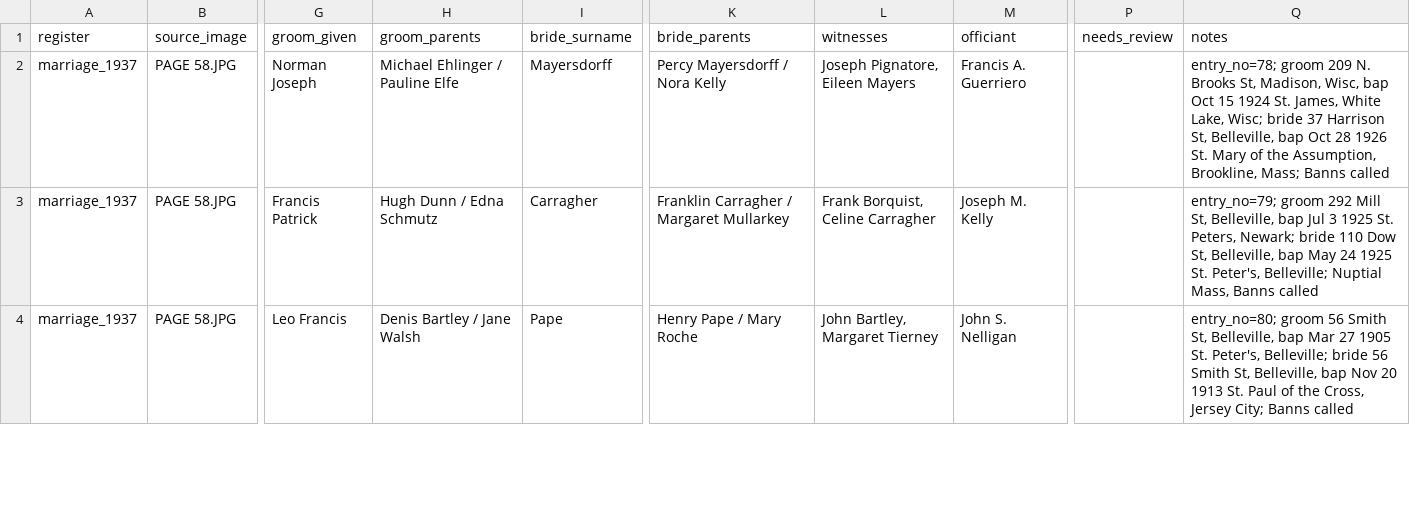
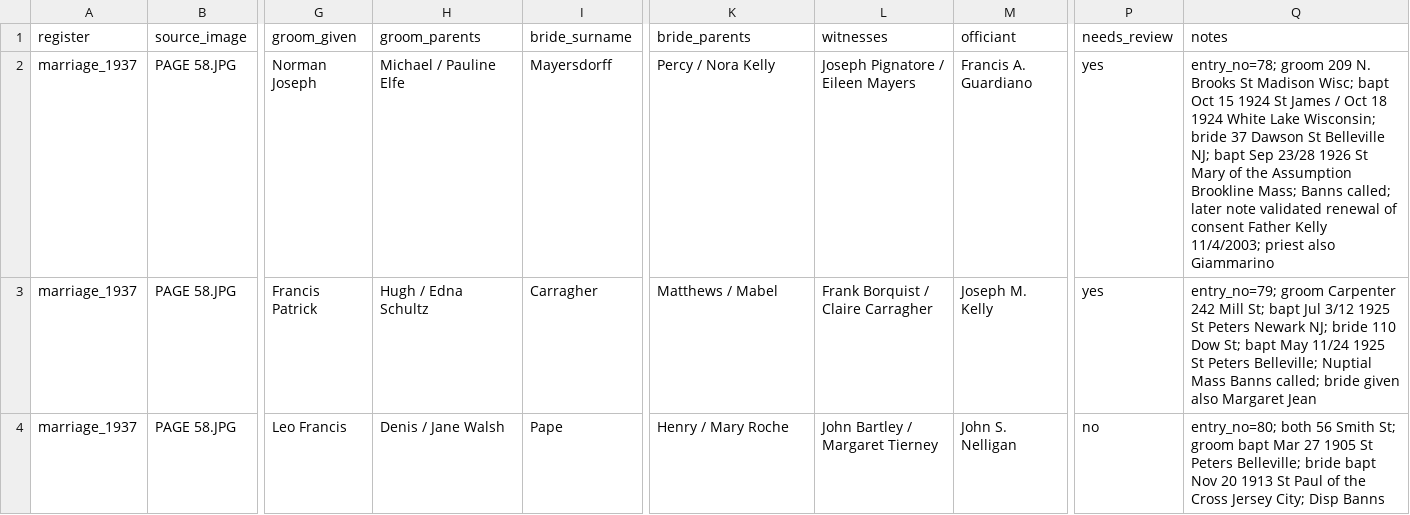
Before and after one commit to GianCases21/SaintPetersRegistersDigitalization, a CSV file: transcriptions/marriage_1937.csv, drawn as a sheet; only a part is shown, gaps mark what is left out; the diff covers the shown part only; the diff names each change by its address in the sheet, - before the commit and + after, or states it on an @@ line.

```diff
--- a/transcriptions/marriage_1937.csv
+++ b/transcriptions/marriage_1937.csv
-H2 (groom_parents): Michael Ehlinger / Pauline Elfe
+H2 (groom_parents): Michael / Pauline Elfe
-K2 (bride_parents): Percy Mayersdorff / Nora Kelly
+K2 (bride_parents): Percy / Nora Kelly
-L2 (witnesses): Joseph Pignatore, Eileen Mayers
+L2 (witnesses): Joseph Pignatore / Eileen Mayers
-M2 (officiant): Francis A. Guerriero
+M2 (officiant): Francis A. Guardiano
-P2:P3 (needs_review): (empty)
+P2:P3 (needs_review): yes
-Q2 (notes): …N. Brooks St, Madison, Wisc, bap Oct 15 1924 St. James, White Lake, Wisc; bride 37 Harrison St, Belleville, bap Oct 28 1926 St. Mary of the Assumption, Brookline, Mass; Banns called
+Q2 (notes): …N. Brooks St Madison Wisc; bapt Oct 15 1924 St James / Oct 18 1924 White Lake Wisconsin; bride 37 Dawson St Belleville NJ; bapt Sep 23/28 1926 St Mary of the Assumption Brookline Mass; Banns called; later note validated renewal of consent Father Kelly 11/4/2003; priest also Giammarino
-H3 (groom_parents): Hugh Dunn / Edna Schmutz
+H3 (groom_parents): Hugh / Edna Schultz
-K3 (bride_parents): Franklin Carragher / Margaret Mullarkey
+K3 (bride_parents): Matthews / Mabel
-L3 (witnesses): Frank Borquist, Celine Carragher
+L3 (witnesses): Frank Borquist / Claire Carragher
-Q3 (notes): entry_no=79; groom 292 Mill St, Belleville, bap Jul 3 1925 St. Peters, Newark; bride 110 Dow St, Belleville, bap May 24 1925 St. Peter's, Belleville; Nuptial Mass, Banns called
+Q3 (notes): entry_no=79; groom Carpenter 242 Mill St; bapt Jul 3/12 1925 St Peters Newark NJ; bride 110 Dow St; bapt May 11/24 1925 St Peters Belleville; Nuptial Mass Banns called; bride given also Margaret Jean
-H4 (groom_parents): Denis Bartley / Jane Walsh
+H4 (groom_parents): Denis / Jane Walsh
-K4 (bride_parents): Henry Pape / Mary Roche
+K4 (bride_parents): Henry / Mary Roche
-L4 (witnesses): John Bartley, Margaret Tierney
+L4 (witnesses): John Bartley / Margaret Tierney
-P4 (needs_review): (empty)
+P4 (needs_review): no
-Q4 (notes): entry_no=80; groom 56 Smith St, Belleville, bap Mar 27 1905 St. Peter's, Belleville; bride 56 Smith St, Belleville, bap Nov 20 1913 St. Paul of the Cross, Jersey City; Banns called
+Q4 (notes): entry_no=80; both 56 Smith St; groom bapt Mar 27 1905 St Peters Belleville; bride bapt Nov 20 1913 St Paul of the Cross Jersey City; Disp Banns
```
Also changed, not shown: 115 edited cells elsewhere in this file, transcriptions/parts/marriage_1937_a.csv, 3 other files.
